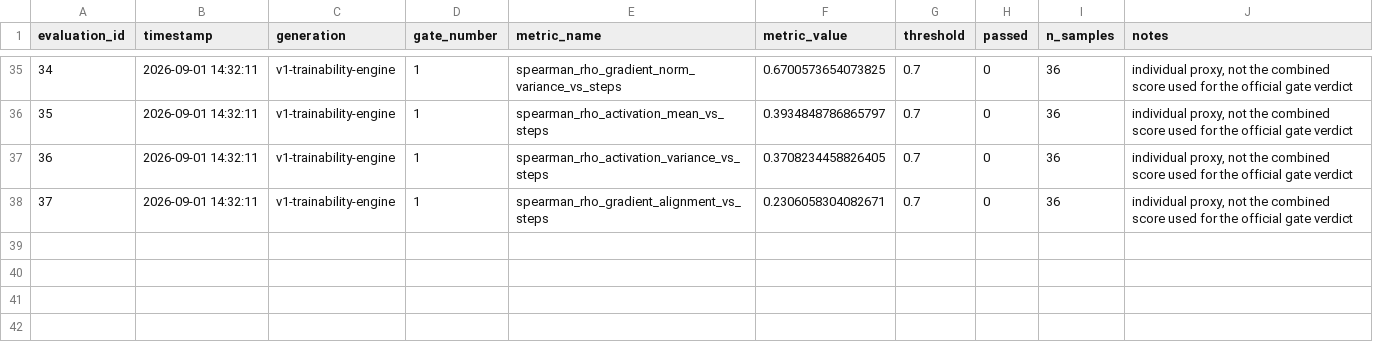
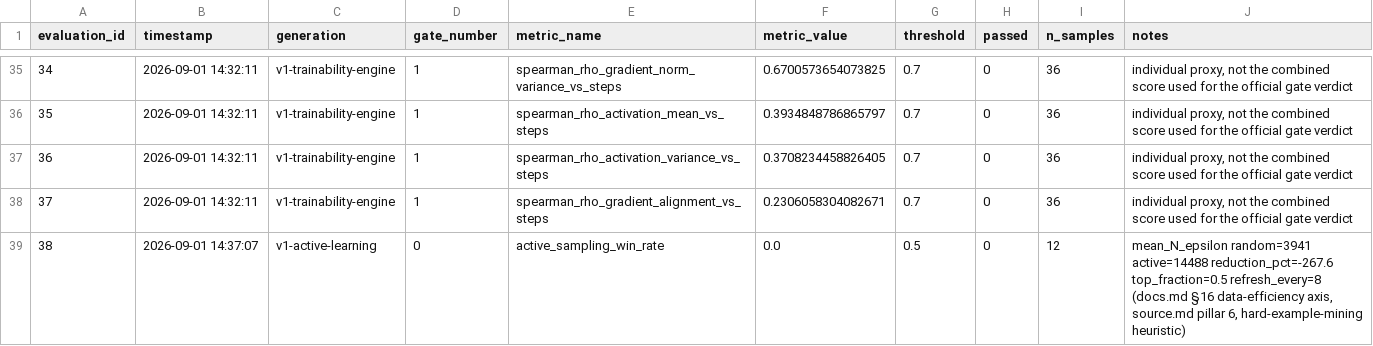
Before and after one commit to NEURAX-canvas/PRECOG, a CSV file: results/gate_evaluations.csv, drawn as a sheet; only a part is shown, gaps mark what is left out.

Commit message:
feat: test active sample selection (source.md pillar 6) -- clear negative result
Hard-example mining (periodically restrict batches to the highest-loss 50%
of samples) tested against uniform random batching, controlled per §21
(architecture/task/LR/batch/optimizer/init all fixed, only sampling policy
varies) on the same 12 synthetic tasks used throughout this project.

Result: active sampling loses on 12/12 tasks, often drastically (up to 38x
more steps, two runs hit the non-convergence ceiling). Restricting to a
fixed hard subset likely overfits to noise/outliers and starves the model
of the easy samples needed to anchor the broader function on these small,
low-noise regression tasks. Documented as a negative result per the
project's evidence-before-adoption policy -- not wired into the main
pipeline.

```diff
--- a/results/gate_evaluations.csv
+++ b/results/gate_evaluations.csv
@@ -38 +38,2 @@ evaluation_id,timestamp,generation,gate_number,metric_name,metric_value,threshol
 37,2026-09-01 14:32:11,v1-trainability-engine,1,spearman_rho_gradient_alignment_vs_steps,0.2306058304082671,0.7,0,36,"individual proxy, not the combined score used for the official gate verdict"
+38,2026-09-01 14:37:07,v1-active-learning,0,active_sampling_win_rate,0.0,0.5,0,12,"mean_N_epsilon random=3941 active=14488 reduction_pct=-267.6 top_fraction=0.5 refresh_every=8 (docs.md §16 data-efficiency axis, source.md pillar 6, hard-example-mining heuristic)"
```
Also changed, not shown: 3 other files.
